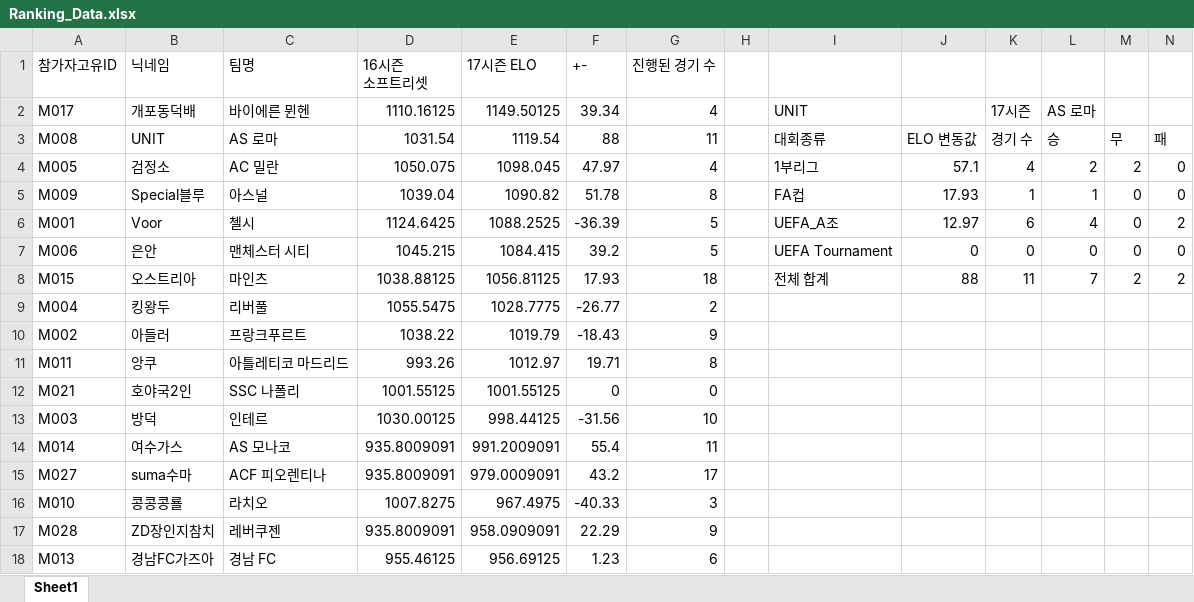
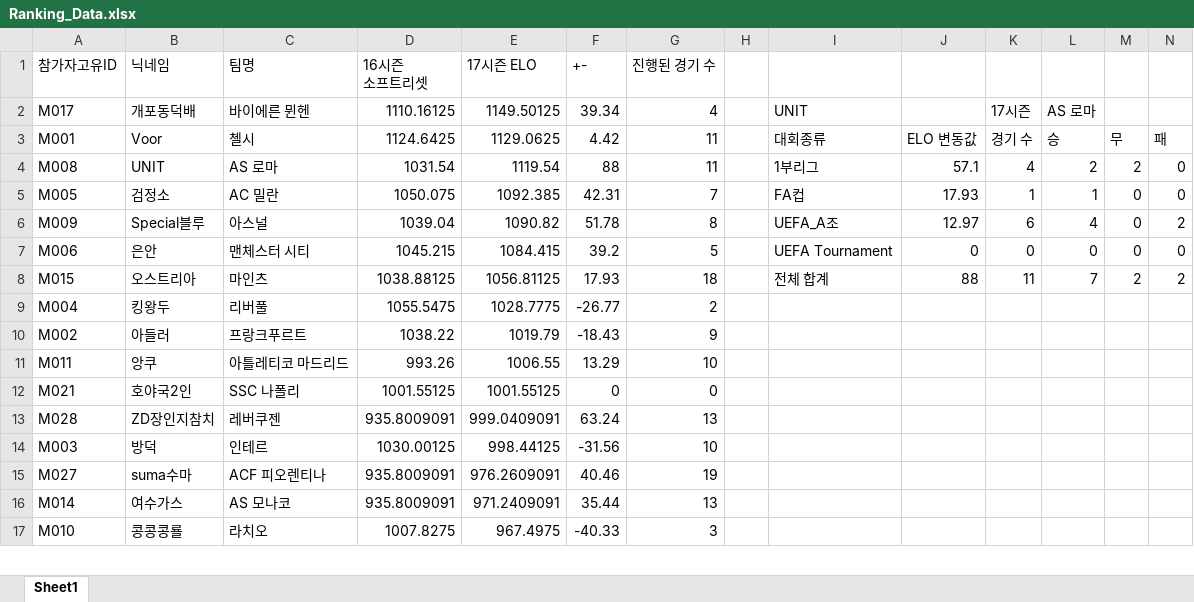
Before and after one commit to xldyxl/AllStar-Ranking-ELO-, an Excel workbook: Ranking_Data.xlsx, sheet Sheet1, drawn as a sheet; only a part is shown; values as stored, in another font and other column widths than the file's, no borders; removed rows and columns are numbered as before the commit, all else as after; the diff covers the shown part only; the diff names each change by its address in the sheet, - before the commit and + after, or states it on an @@ line.

Commit message:
Update: Ranking Data (07:29:13)

```diff
--- a/Ranking_Data.xlsx (sheet Sheet1)
+++ b/Ranking_Data.xlsx (sheet Sheet1)
+row 3: M001 | Voor | 첼시 | 1124.6425 | 1129.0625 | 4.42 | 11 |  | 대회종류 | ELO 변동값 | 경기 수 | 승 | 무 | 패
-I4: 대회종류
+I4: 1부리그
-J4: ELO 변동값
+J4: 57.1
-K4: 경기 수
+K4: 4
-L4: 승
+L4: 2
-M4: 무
+M4: 2
-N4: 패
+N4: 0
-E5 (17시즌 ELO): 1098.045
+E5 (17시즌 ELO): 1092.385
-F5 (+-): 47.97
+F5 (+-): 42.31
-G5 (진행된 경기 수): 4
+G5 (진행된 경기 수): 7
-I5: 1부리그
+I5: FA컵
-J5: 57.1
+J5: 17.93
-K5: 4
+K5: 1
-L5: 2
+L5: 1
-M5: 2
+M5: 0
-I6: FA컵
+I6: UEFA_A조
-J6: 17.93
+J6: 12.97
-K6: 1
+K6: 6
-L6: 1
+L6: 4
-N6: 0
+N6: 2
-row 6: M001 | Voor | 첼시 | 1124.6425 | 1088.2525 | -36.39 | 5 |  | UEFA_A조 | 12.97 | 6 | 4 | 0 | 2
-E11 (17시즌 ELO): 1012.97
+E11 (17시즌 ELO): 1006.55
-F11 (+-): 19.71
+F11 (+-): 13.29
-G11 (진행된 경기 수): 8
+G11 (진행된 경기 수): 10
+row 13: M028 | ZD장인지참치 | 레버쿠젠 | 935.8009091 | 999.0409091 | 63.24 | 13
-row 14: M014 | 여수가스 | AS 모나코 | 935.8009091 | 991.2009091 | 55.4 | 11
-E15 (17시즌 ELO): 979.0009091
+E15 (17시즌 ELO): 976.2609091
-F15 (+-): 43.2
+F15 (+-): 40.46
-G15 (진행된 경기 수): 17
+G15 (진행된 경기 수): 19
+row 16: M014 | 여수가스 | AS 모나코 | 935.8009091 | 971.2409091 | 35.44 | 13
-row 17: M028 | ZD장인지참치 | 레버쿠젠 | 935.8009091 | 958.0909091 | 22.29 | 9
-row 18: M013 | 경남FC가즈아 | 경남 FC | 955.46125 | 956.69125 | 1.23 | 6
```
Also changed, not shown: 5 added rows, 4 removed rows and 7 edited cells elsewhere in this sheet.
